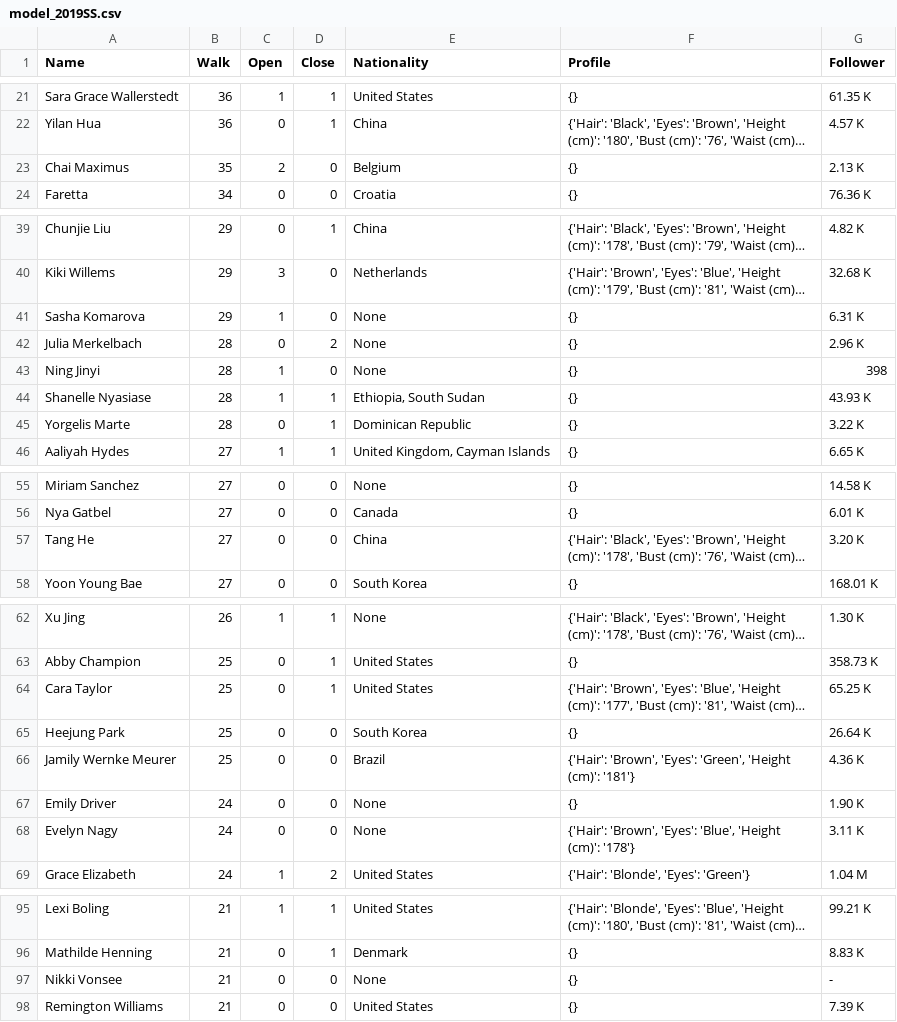
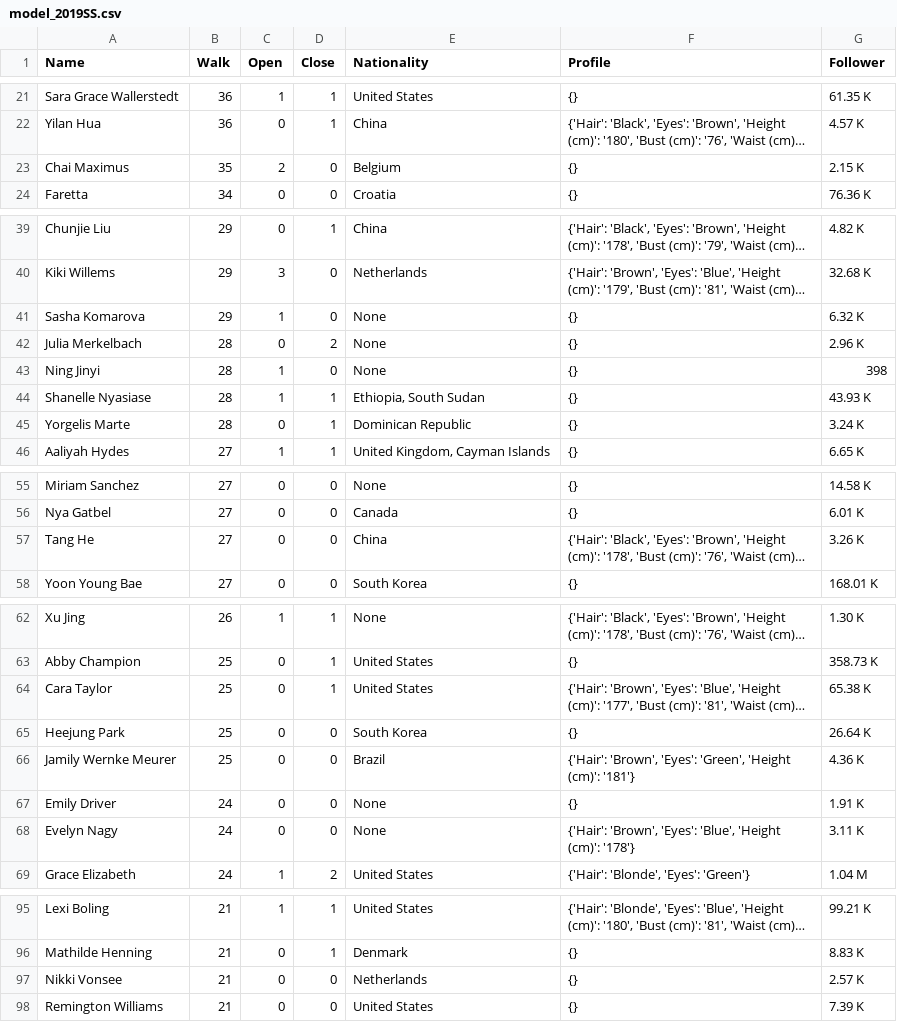
Before and after one commit to deinm/SNA_model, a CSV file: model_2019SS.csv, drawn as a sheet; only a part is shown, gaps mark what is left out; long unchanged cells end in …; the diff covers the shown part only; the diff names each change by its address in the sheet, - before the commit and + after, or states it on an @@ line.

```diff
--- a/model_2019SS.csv
+++ b/model_2019SS.csv
-G23 (Follower): 2.13 K
+G23 (Follower): 2.15 K
-G41 (Follower): 6.31 K
+G41 (Follower): 6.32 K
-G45 (Follower): 3.22 K
+G45 (Follower): 3.24 K
-G57 (Follower): 3.20 K
+G57 (Follower): 3.26 K
-G64 (Follower): 65.25 K
+G64 (Follower): 65.38 K
-G67 (Follower): 1.90 K
+G67 (Follower): 1.91 K
-E97 (Nationality): None
+E97 (Nationality): Netherlands
-G97 (Follower): -
+G97 (Follower): 2.57 K
```
Also changed, not shown: 1 edited cell elsewhere in this file, model_2020SS.csv, 1 other file.
